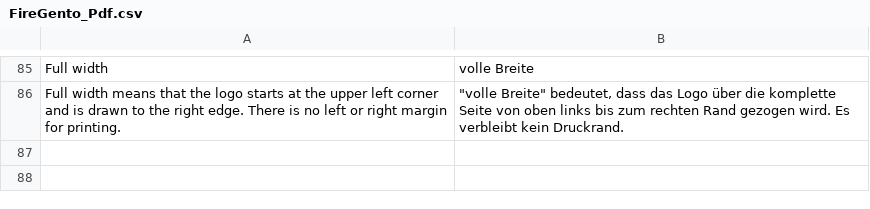
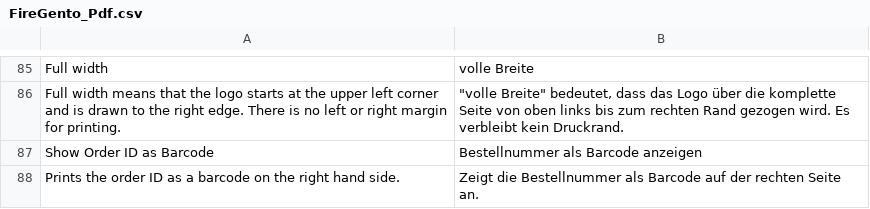
Before and after one commit to firegento/firegento-pdf, a CSV file: src/app/locale/de_DE/FireGento_Pdf.csv, drawn as a sheet; only a part is shown, gaps mark what is left out; the diff names each change by its address in the sheet, - before the commit and + after, or states it on an @@ line.

Commit message:
[+FEATURE] add possibility to print order id barcodes on shipment PDFs. fixes #99

```diff
--- a/src/app/locale/de_DE/FireGento_Pdf.csv
+++ b/src/app/locale/de_DE/FireGento_Pdf.csv
+row 87: Show Order ID as Barcode | Bestellnummer als Barcode anzeigen
+row 88: Prints the order ID as a barcode on the right hand side. | Zeigt die Bestellnummer als Barcode auf der rechten Seite an.
```
Also changed, not shown: src/app/locale/nl_NL/FireGento_Pdf.csv, 3 other files.
